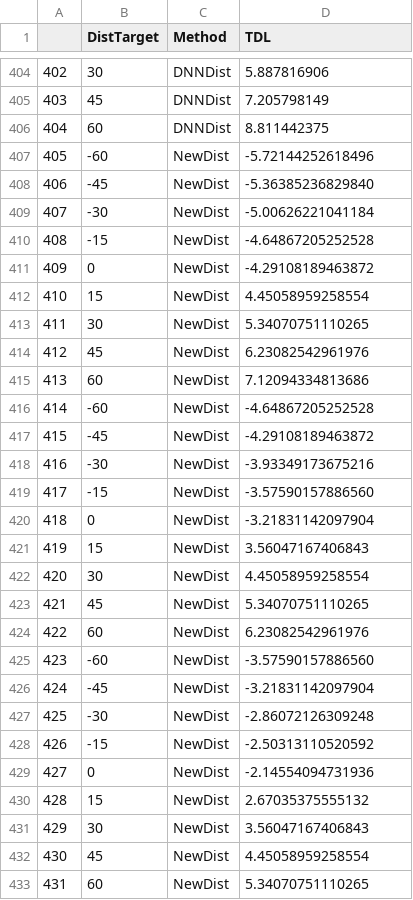
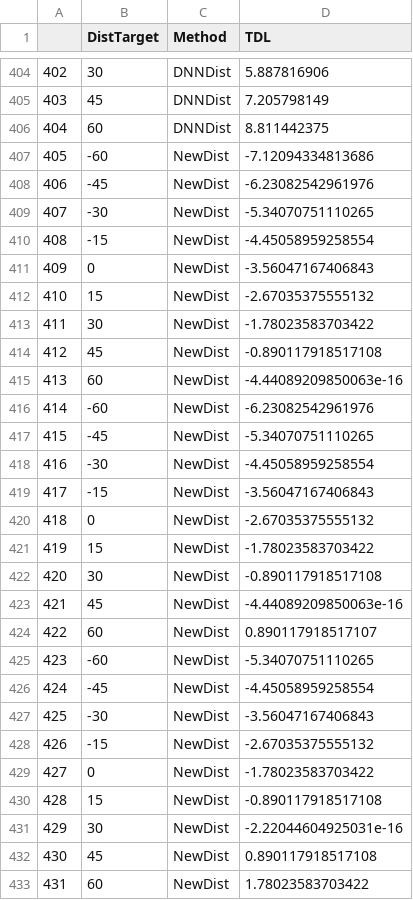
Before and after one commit to GuitarMechanics/dnnCossEuler, a CSV file: dual/meltdfDist.csv, drawn as a sheet; only a part is shown, gaps mark what is left out; the diff covers the shown part only.

```diff
--- a/dual/meltdfDist.csv
+++ b/dual/meltdfDist.csv
@@ -406,28 +406,28 @@
 404,60,DNNDist,8.811442375
-405,-60,NewDist,-5.72144252618496
-406,-45,NewDist,-5.36385236829840
-407,-30,NewDist,-5.00626221041184
-408,-15,NewDist,-4.64867205252528
-409,0,NewDist,-4.29108189463872
-410,15,NewDist,4.45058959258554
-411,30,NewDist,5.34070751110265
-412,45,NewDist,6.23082542961976
-413,60,NewDist,7.12094334813686
-414,-60,NewDist,-4.64867205252528
-415,-45,NewDist,-4.29108189463872
-416,-30,NewDist,-3.93349173675216
-417,-15,NewDist,-3.57590157886560
-418,0,NewDist,-3.21831142097904
-419,15,NewDist,3.56047167406843
-420,30,NewDist,4.45058959258554
-421,45,NewDist,5.34070751110265
-422,60,NewDist,6.23082542961976
-423,-60,NewDist,-3.57590157886560
-424,-45,NewDist,-3.21831142097904
-425,-30,NewDist,-2.86072126309248
-426,-15,NewDist,-2.50313110520592
-427,0,NewDist,-2.14554094731936
-428,15,NewDist,2.67035375555132
-429,30,NewDist,3.56047167406843
-430,45,NewDist,4.45058959258554
-431,60,NewDist,5.34070751110265
+405,-60,NewDist,-7.12094334813686
+406,-45,NewDist,-6.23082542961976
+407,-30,NewDist,-5.34070751110265
+408,-15,NewDist,-4.45058959258554
+409,0,NewDist,-3.56047167406843
+410,15,NewDist,-2.67035375555132
+411,30,NewDist,-1.78023583703422
+412,45,NewDist,-0.890117918517108
+413,60,NewDist,-4.44089209850063e-16
+414,-60,NewDist,-6.23082542961976
+415,-45,NewDist,-5.34070751110265
+416,-30,NewDist,-4.45058959258554
+417,-15,NewDist,-3.56047167406843
+418,0,NewDist,-2.67035375555132
+419,15,NewDist,-1.78023583703422
+420,30,NewDist,-0.890117918517108
+421,45,NewDist,-4.44089209850063e-16
+422,60,NewDist,0.890117918517107
+423,-60,NewDist,-5.34070751110265
+424,-45,NewDist,-4.45058959258554
+425,-30,NewDist,-3.56047167406843
+426,-15,NewDist,-2.67035375555132
+427,0,NewDist,-1.78023583703422
+428,15,NewDist,-0.890117918517108
+429,30,NewDist,-2.22044604925031e-16
+430,45,NewDist,0.890117918517108
+431,60,NewDist,1.78023583703422
```
Also changed, not shown: 133 edited cells elsewhere in this file, dual/meltdfProx.csv, 5 other files.
